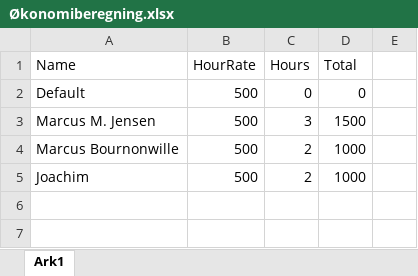
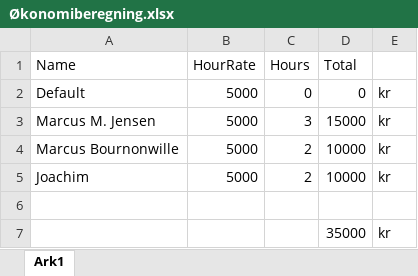
Before and after one commit to JokkeGitHub/UdlaanLite, an Excel workbook: documentation/Økonomiberegning.xlsx, sheet Ark1, drawn as a sheet; values as stored, in another font and other column widths than the file's, no borders; the diff names each change by its address in the sheet, - before the commit and + after, or states it on an @@ line.

Commit message:
dev

```diff
--- a/documentation/Økonomiberegning.xlsx (sheet Ark1)
+++ b/documentation/Økonomiberegning.xlsx (sheet Ark1)
-B2:B5 (HourRate): 500
+B2:B5 (HourRate): 5000
-E2:E5: (empty)
+E2:E5: kr
-D3 (Total): 1500
+D3 (Total): 15000
-D4:D5 (Total): 1000
+D4:D5 (Total): 10000
+row 6: (empty)
+row 7:  |  |  | 35000 | kr
```
